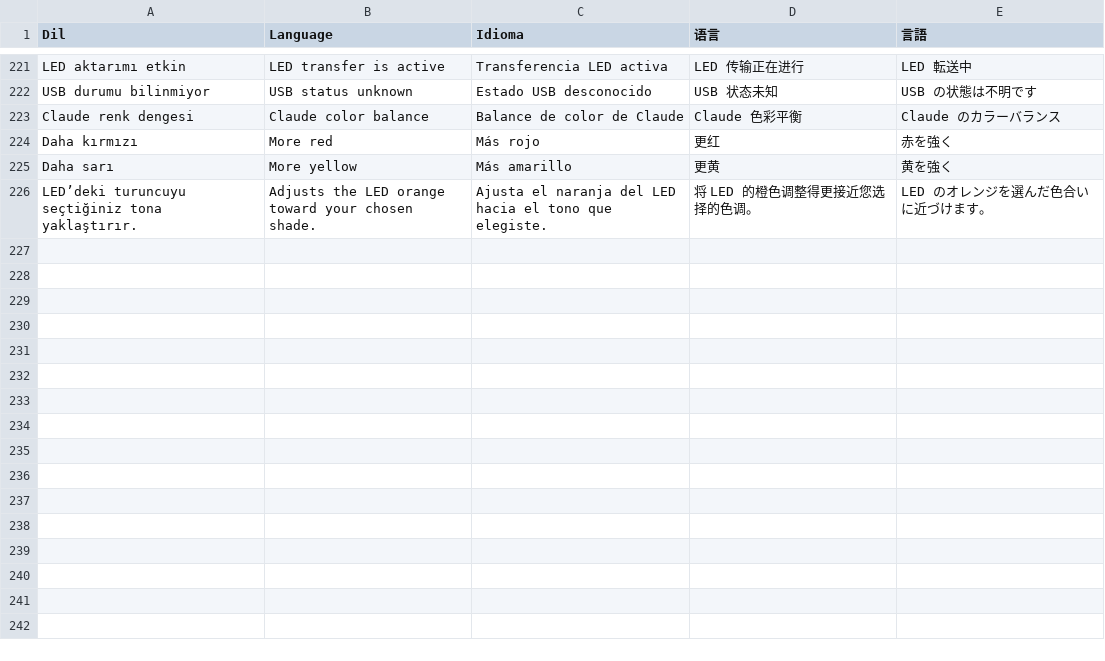
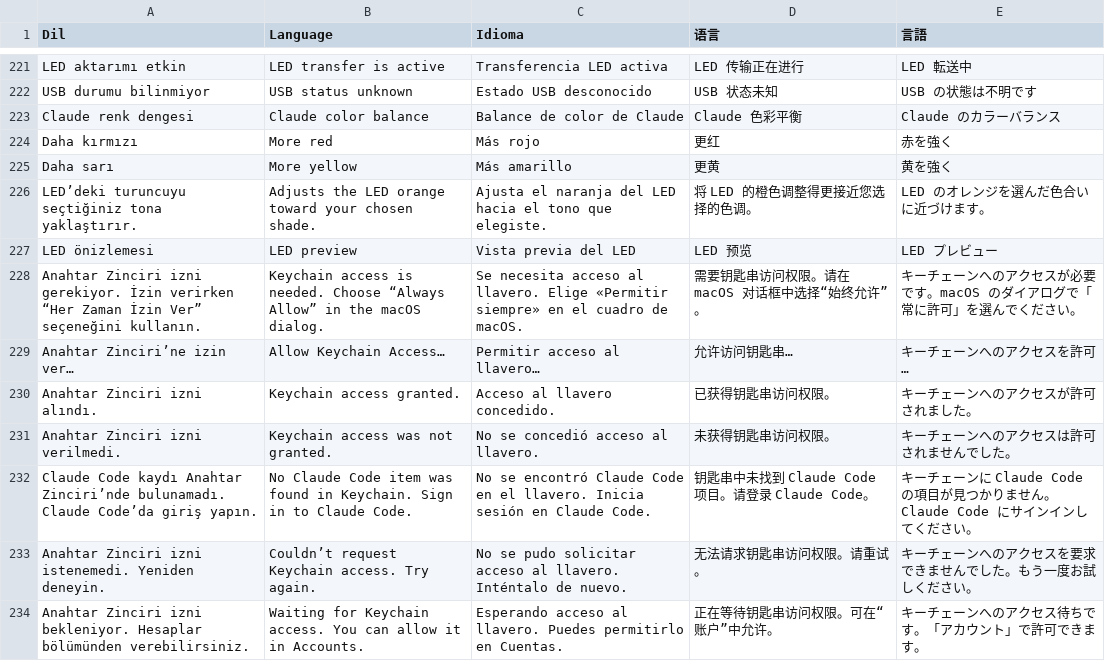
Before and after one commit to kocakli/amg65-studio, a TSV file: NativeApp/Resources/localization_source.tsv, drawn as a sheet; only a part is shown, gaps mark what is left out; the diff names each change by its address in the sheet, - before the commit and + after, or states it on an @@ line.

```diff
--- a/NativeApp/Resources/localization_source.tsv
+++ b/NativeApp/Resources/localization_source.tsv
+row 227: LED önizlemesi | LED preview | Vista previa del LED | LED 预览 | LED プレビュー
+row 228: Anahtar Zinciri izni gerekiyor. İzin verirken “Her Zaman İzin Ver” seçeneğini kullanın. | Keychain access is needed. Choose “Always Allow” in the macOS dialog. | Se necesita acceso al llavero. Elige «Permitir siempre» en el cuadro de macOS. | 需要钥匙串访问权限。请在 macOS 对话框中选择“始终允许”。 | キーチェーンへのアクセスが必要です。macOS のダイアログで「常に許可」を選んでください。
+row 229: Anahtar Zinciri’ne izin ver… | Allow Keychain Access… | Permitir acceso al llavero… | 允许访问钥匙串… | キーチェーンへのアクセスを許可…
+row 230: Anahtar Zinciri izni alındı. | Keychain access granted. | Acceso al llavero concedido. | 已获得钥匙串访问权限。 | キーチェーンへのアクセスが許可されました。
+row 231: Anahtar Zinciri izni verilmedi. | Keychain access was not granted. | No se concedió acceso al llavero. | 未获得钥匙串访问权限。 | キーチェーンへのアクセスは許可されませんでした。
+row 232: Claude Code kaydı Anahtar Zinciri’nde bulunamadı. Claude Code’da giriş yapın. | No Claude Code item was found in Keychain. Sign in to Claude Code. | No se encontró Claude Code en el llavero. Inicia sesión en Claude Code. | 钥匙串中未找到 Claude Code 项目。请登录 Claude Code。 | キーチェーンに Claude Code の項目が見つかりません。Claude Code にサインインしてください。
+row 233: Anahtar Zinciri izni istenemedi. Yeniden deneyin. | Couldn’t request Keychain access. Try again. | No se pudo solicitar acceso al llavero. Inténtalo de nuevo. | 无法请求钥匙串访问权限。请重试。 | キーチェーンへのアクセスを要求できませんでした。もう一度お試しください。
+row 234: Anahtar Zinciri izni bekleniyor. Hesaplar bölümünden verebilirsiniz. | Waiting for Keychain access. You can allow it in Accounts. | Esperando acceso al llavero. Puedes permitirlo en Cuentas. | 正在等待钥匙串访问权限。可在“账户”中允许。 | キーチェーンへのアクセス待ちです。「アカウント」で許可できます。
```
Also changed, not shown: 10 other files.
